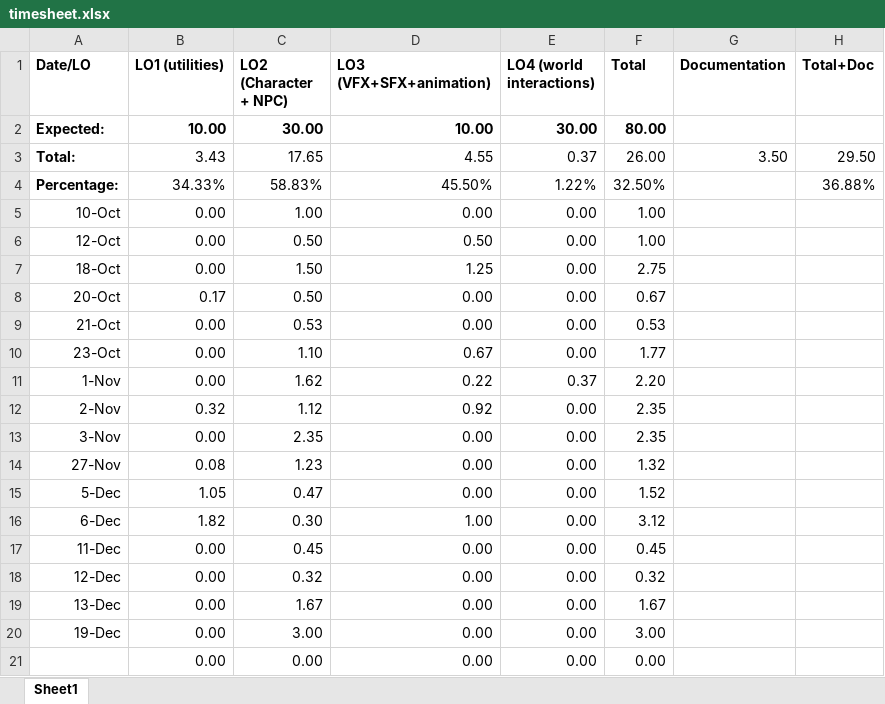
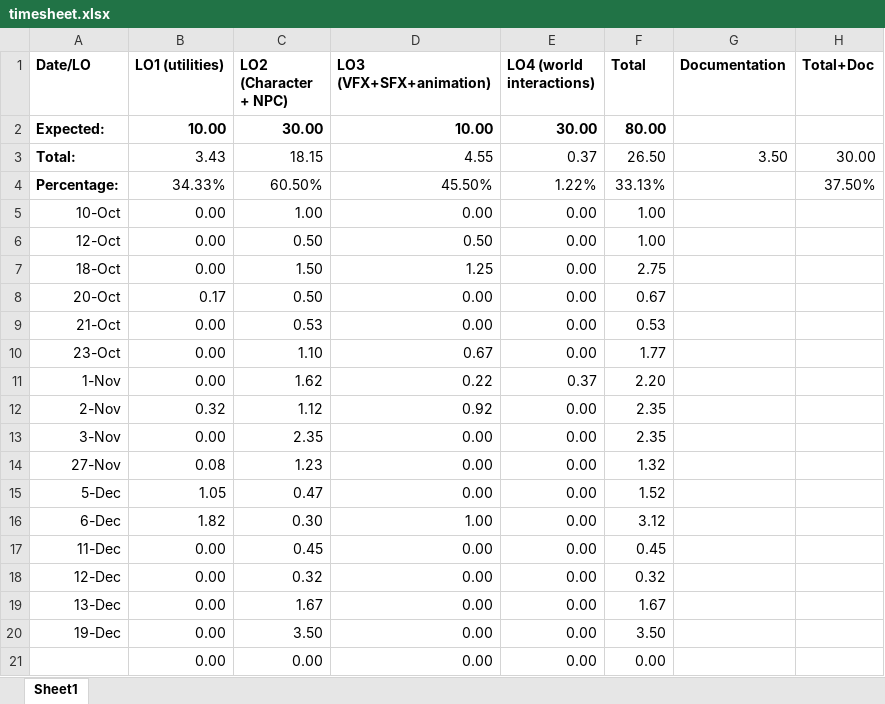
Before and after one commit to Dinnea/UnrealEngineBasics, an Excel workbook: Docs/timesheet.xlsx, sheet Sheet1, drawn as a sheet; values as stored, in another font and other column widths than the file's, no borders; the diff names each change by its address in the sheet, - before the commit and + after, or states it on an @@ line.

Commit message:
tim

```diff
--- a/Docs/timesheet.xlsx (sheet Sheet1)
+++ b/Docs/timesheet.xlsx (sheet Sheet1)
-C3 (LO2 (Character + NPC)): 17.65
+C3 (LO2 (Character + NPC)): 18.15
-F3 (Total): 26.00
+F3 (Total): 26.50
-H3 (Total+Doc): 29.50
+H3 (Total+Doc): 30.00
-C4 (LO2 (Character + NPC)): 58.83%
+C4 (LO2 (Character + NPC)): 60.50%
-F4 (Total): 32.50%
+F4 (Total): 33.13%
-H4 (Total+Doc): 36.88%
+H4 (Total+Doc): 37.50%
-C20 (LO2 (Character + NPC)): 3.00
+C20 (LO2 (Character + NPC)): 3.50
-F20 (Total): 3.00
+F20 (Total): 3.50
```
